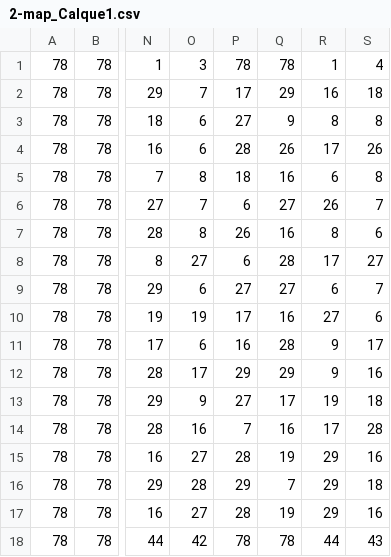
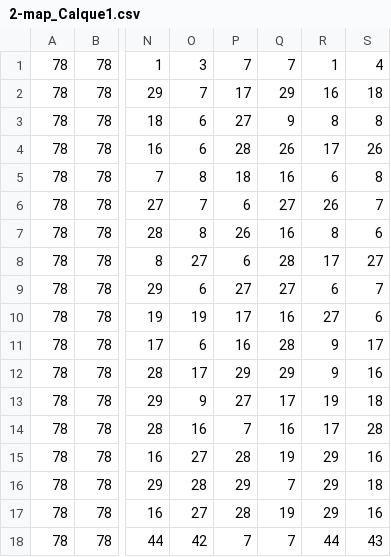
Before and after one commit to deroguerre/protogame, a CSV file: protogame/maps/2-map_Calque1.csv, drawn as a sheet; only a part is shown, gaps mark what is left out; the diff names each change by its address in the sheet, - before the commit and + after, or states it on an @@ line.

```diff
--- a/protogame/maps/2-map_Calque1.csv
+++ b/protogame/maps/2-map_Calque1.csv
-P1: 78
+P1: 7
-Q1: 78
+Q1: 7
-P18: 78
+P18: 7
-Q18: 78
+Q18: 7
```
Also changed, not shown: 4 other files.
